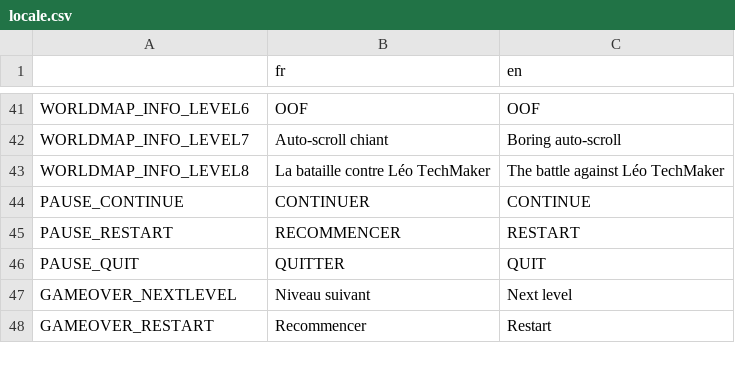
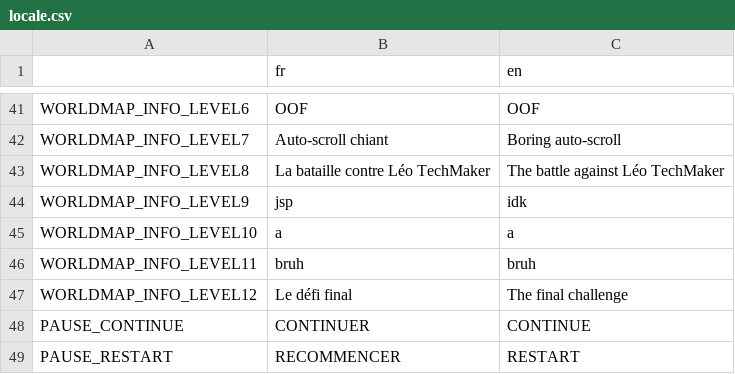
Before and after one commit to djalexkidd/kiyus-revenge, a CSV file: translation/locale.csv, drawn as a sheet; only a part is shown, gaps mark what is left out; the shorter side is filled out with more unchanged rows; the diff names each change by its address in the sheet, - before the commit and + after, or states it on an @@ line.

```diff
--- a/translation/locale.csv
+++ b/translation/locale.csv
+row 44: WORLDMAP_INFO_LEVEL9 | jsp | idk
+row 45: WORLDMAP_INFO_LEVEL10 | a | a
+row 46: WORLDMAP_INFO_LEVEL11 | bruh | bruh
+row 47: WORLDMAP_INFO_LEVEL12 | Le défi final | The final challenge
```
Also changed, not shown: 3 other files.
